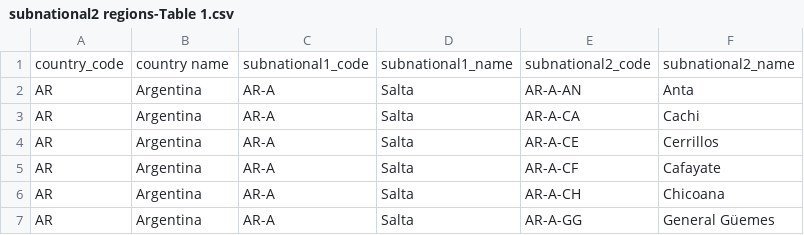
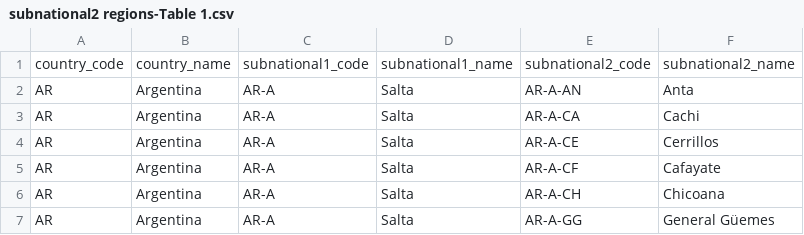
Before and after one commit to BrooktieFrogge/EBird_Hotspot_Ranker, a CSV file: server/data/subnational2 regions-Table 1.csv, drawn as a sheet; only a part is shown.

```diff
--- a/server/data/subnational2 regions-Table 1.csv
+++ b/server/data/subnational2 regions-Table 1.csv
@@ -1,2 +1,2 @@
-country_code,country name,subnational1_code,subnational1_name,subnational2_code,subnational2_name
+country_code,country_name,subnational1_code,subnational1_name,subnational2_code,subnational2_name
 AR,Argentina,AR-A,Salta,AR-A-AN,Anta
```
Also changed, not shown: 2 other files.
